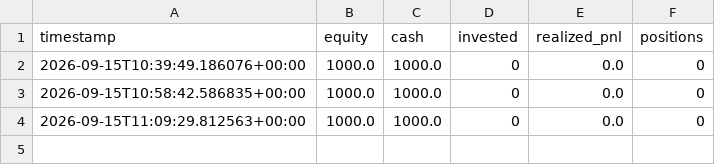
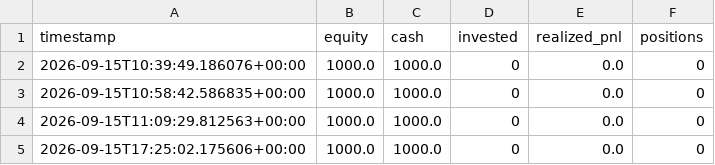
Before and after one commit to GaryPalfreman/Autonomous-Paper-Trading-Bot, a CSV file: data/equity_history.csv, drawn as a sheet; the diff names each change by its address in the sheet, - before the commit and + after, or states it on an @@ line.

```diff
--- a/data/equity_history.csv
+++ b/data/equity_history.csv
+row 5: 2026-09-15T17:25:02.175606+00:00 | 1000.0 | 1000.0 | 0 | 0.0 | 0
```
Also changed, not shown: 7 other files.
